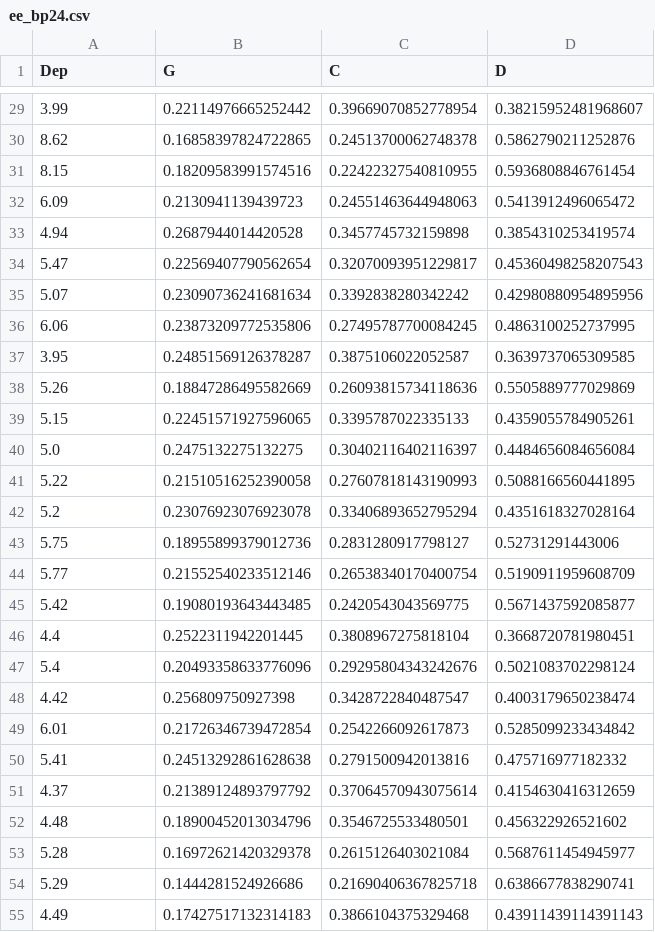
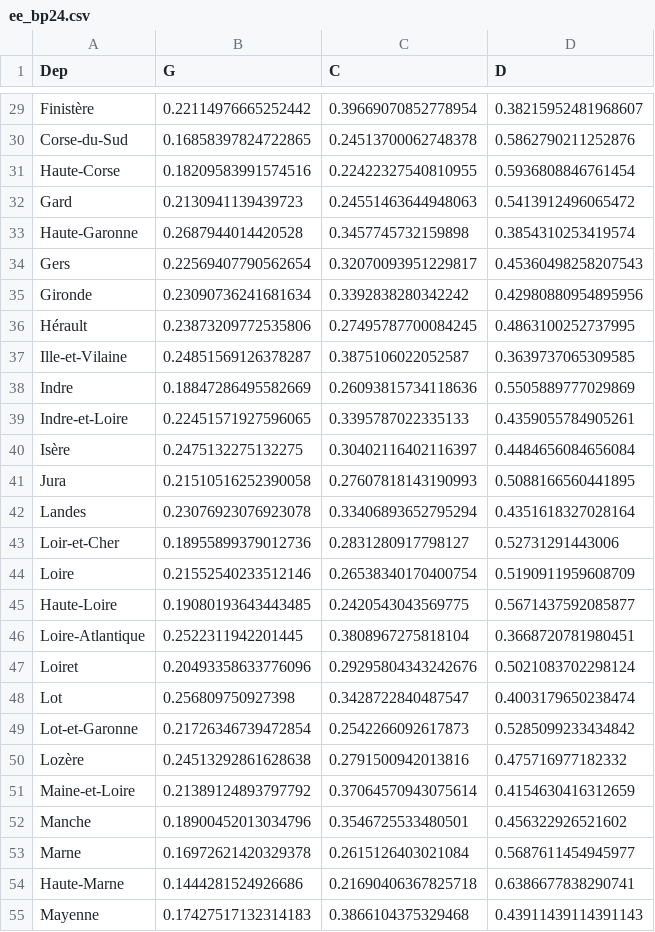
Before and after one commit to zuulaika/Projet-python, a CSV file: ee_bp24.csv, drawn as a sheet; only a part is shown, gaps mark what is left out; the diff covers the shown part only.

```diff
--- a/ee_bp24.csv
+++ b/ee_bp24.csv
@@ -29,27 +29,27 @@ Dep,G,C,D
-3.99,0.22114976665252442,0.39669070852778954,0.38215952481968607
-8.62,0.16858397824722865,0.24513700062748378,0.5862790211252876
-8.15,0.18209583991574516,0.22422327540810955,0.5936808846761454
-6.09,0.2130941139439723,0.24551463644948063,0.5413912496065472
-4.94,0.2687944014420528,0.3457745732159898,0.3854310253419574
-5.47,0.22569407790562654,0.32070093951229817,0.45360498258207543
-5.07,0.23090736241681634,0.3392838280342242,0.42980880954895956
-6.06,0.23873209772535806,0.27495787700084245,0.4863100252737995
-3.95,0.24851569126378287,0.3875106022052587,0.3639737065309585
-5.26,0.18847286495582669,0.26093815734118636,0.5505889777029869
-5.15,0.22451571927596065,0.3395787022335133,0.4359055784905261
-5.0,0.2475132275132275,0.30402116402116397,0.4484656084656084
-5.22,0.21510516252390058,0.27607818143190993,0.5088166560441895
-5.2,0.23076923076923078,0.33406893652795294,0.4351618327028164
-5.75,0.18955899379012736,0.2831280917798127,0.52731291443006
-5.77,0.21552540233512146,0.26538340170400754,0.5190911959608709
-5.42,0.19080193643443485,0.2420543043569775,0.5671437592085877
-4.4,0.2522311942201445,0.3808967275818104,0.3668720781980451
-5.4,0.20493358633776096,0.29295804343242676,0.5021083702298124
-4.42,0.256809750927398,0.3428722840487547,0.4003179650238474
-6.01,0.21726346739472854,0.2542266092617873,0.5285099233434842
-5.41,0.24513292861628638,0.2791500942013816,0.475716977182332
-4.37,0.21389124893797792,0.37064570943075614,0.4154630416312659
-4.48,0.18900452013034796,0.3546725533480501,0.456322926521602
-5.28,0.16972621420329378,0.2615126403021084,0.5687611454945977
-5.29,0.1444281524926686,0.21690406367825718,0.6386677838290741
-4.49,0.17427517132314183,0.3866104375329468,0.43911439114391143
+Finistère,0.22114976665252442,0.39669070852778954,0.38215952481968607
+Corse-du-Sud,0.16858397824722865,0.24513700062748378,0.5862790211252876
+Haute-Corse,0.18209583991574516,0.22422327540810955,0.5936808846761454
+Gard,0.2130941139439723,0.24551463644948063,0.5413912496065472
+Haute-Garonne,0.2687944014420528,0.3457745732159898,0.3854310253419574
+Gers,0.22569407790562654,0.32070093951229817,0.45360498258207543
+Gironde,0.23090736241681634,0.3392838280342242,0.42980880954895956
+Hérault,0.23873209772535806,0.27495787700084245,0.4863100252737995
+Ille-et-Vilaine,0.24851569126378287,0.3875106022052587,0.3639737065309585
+Indre,0.18847286495582669,0.26093815734118636,0.5505889777029869
+Indre-et-Loire,0.22451571927596065,0.3395787022335133,0.4359055784905261
+Isère,0.2475132275132275,0.30402116402116397,0.4484656084656084
+Jura,0.21510516252390058,0.27607818143190993,0.5088166560441895
+Landes,0.23076923076923078,0.33406893652795294,0.4351618327028164
+Loir-et-Cher,0.18955899379012736,0.2831280917798127,0.52731291443006
+Loire,0.21552540233512146,0.26538340170400754,0.5190911959608709
+Haute-Loire,0.19080193643443485,0.2420543043569775,0.5671437592085877
+Loire-Atlantique,0.2522311942201445,0.3808967275818104,0.3668720781980451
+Loiret,0.20493358633776096,0.29295804343242676,0.5021083702298124
+Lot,0.256809750927398,0.3428722840487547,0.4003179650238474
+Lot-et-Garonne,0.21726346739472854,0.2542266092617873,0.5285099233434842
+Lozère,0.24513292861628638,0.2791500942013816,0.475716977182332
+Maine-et-Loire,0.21389124893797792,0.37064570943075614,0.4154630416312659
+Manche,0.18900452013034796,0.3546725533480501,0.456322926521602
+Marne,0.16972621420329378,0.2615126403021084,0.5687611454945977
+Haute-Marne,0.1444281524926686,0.21690406367825718,0.6386677838290741
+Mayenne,0.17427517132314183,0.3866104375329468,0.43911439114391143
```
Also changed, not shown: 73 edited cells elsewhere in this file, 2 other files.
